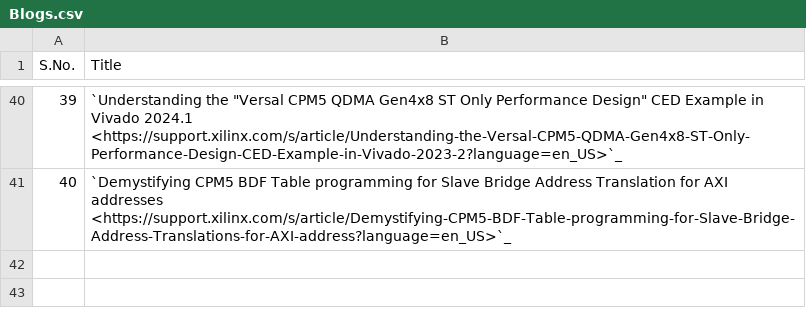
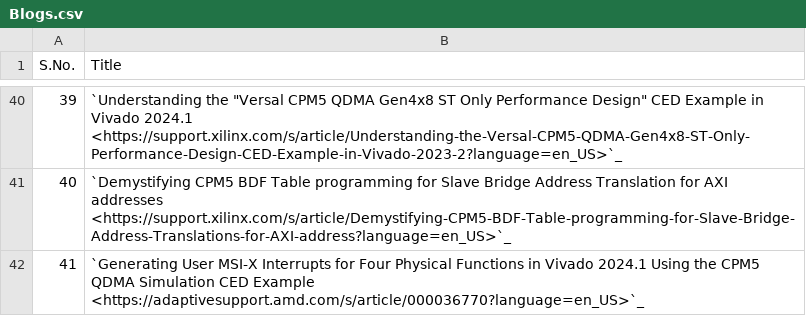
Before and after one commit to Xilinx/pcie-debug-kmap, a CSV file: pciedebug/source/docs/PCIe_Collaterals/csv/Blogs.csv, drawn as a sheet; only a part is shown, gaps mark what is left out.

Commit message:
Update Blogs.csv

```diff
--- a/pciedebug/source/docs/PCIe_Collaterals/csv/Blogs.csv
+++ b/pciedebug/source/docs/PCIe_Collaterals/csv/Blogs.csv
@@ -41 +41,2 @@ S.No.,Title
 40,`Demystifying CPM5 BDF Table programming for Slave Bridge Address Translation for AXI addresses <https://support.xilinx.com/s/article/Demystifying-CPM5-BDF-Table-programming-for-Slave-Bridge-Address-Translations-for-AXI-address?language=en_US>`_
+41,`Generating User MSI-X Interrupts for Four Physical Functions in Vivado 2024.1 Using the CPM5 QDMA Simulation CED Example <https://adaptivesupport.amd.com/s/article/000036770?language=en_US>`_
```
